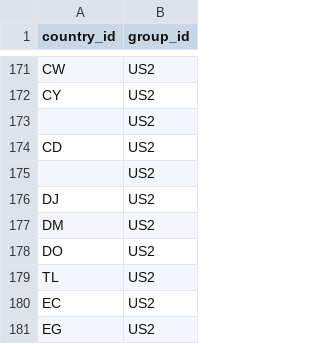
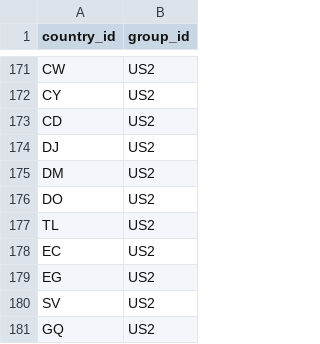
Before and after one commit to afreund415/cs4111-project-one, a CSV file: CSVs/Member_Of.csv, drawn as a sheet; only a part is shown, gaps mark what is left out; the shorter side is filled out with more unchanged rows.

```diff
--- a/CSVs/Member_Of.csv
+++ b/CSVs/Member_Of.csv
@@ -172,5 +172,3 @@ CW,US2
 CY,US2
-,US2
 CD,US2
-,US2
 DJ,US2
```
Also changed, not shown: CSVs/Travelers.csv.
